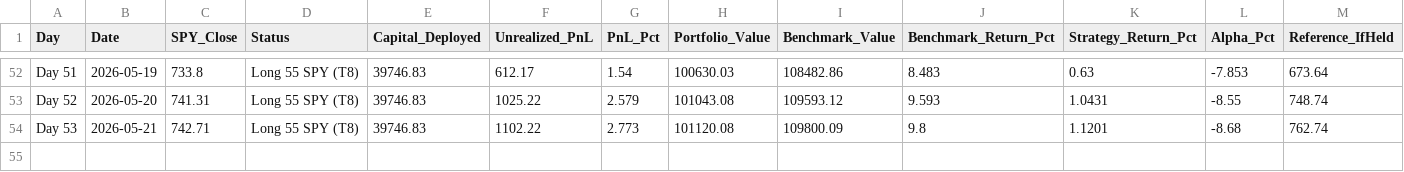
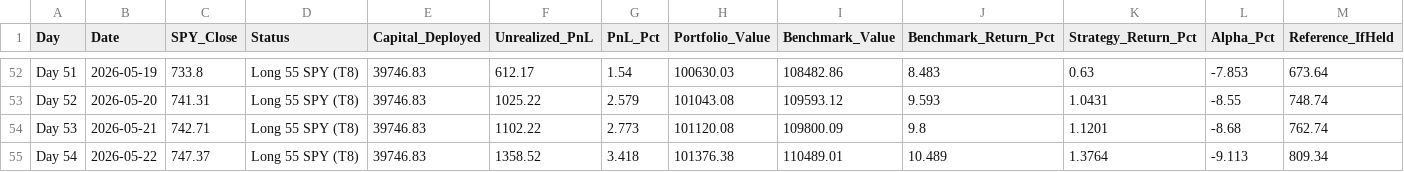
Before and after one commit to YASHpPATIL7/live-trading-alpha, a CSV file: alpaca_journal.csv, drawn as a sheet; only a part is shown, gaps mark what is left out; rows hold the shown columns only; the diff names each change by its address in the sheet, - before the commit and + after, or states it on an @@ line.

```diff
--- a/alpaca_journal.csv
+++ b/alpaca_journal.csv
+row 55: Day 54 | 2026-05-22 | 747.37 | Long 55 SPY (T8) | 39746.83 | 1358.52 | 3.418 | 101376.38 | 110489.01 | 10.489 | 1.3764 | -9.113 | 809.34
```
Also changed, not shown: 3 other files.
